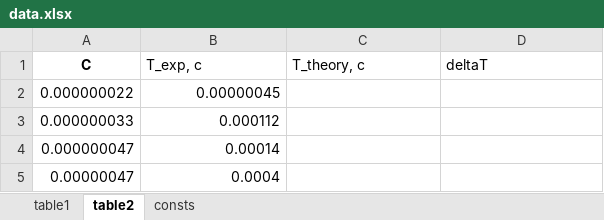
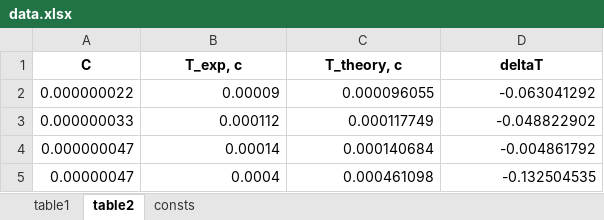
Before and after one commit to lalayants/PhysicsITMO_Electrostatics, an Excel workbook: lab3.10/data.xlsx, sheet table2, drawn as a sheet; values as stored, in another font and other column widths than the file's, no borders; the diff names each change by its address in the sheet, - before the commit and + after, or states it on an @@ line.

```diff
--- a/lab3.10/data.xlsx (sheet table2)
+++ b/lab3.10/data.xlsx (sheet table2)
@@ B1:D1 bold: off → on, alignment: left → center @@
-B2 (T_exp, c): 0.00000045
+B2 (T_exp, c): 0.00009
-C2 (T_theory, c): (empty)
+C2 (T_theory, c): 0.000096055
-D2 (deltaT): (empty)
+D2 (deltaT): -0.063041292
-C3 (T_theory, c): (empty)
+C3 (T_theory, c): 0.000117749
-D3 (deltaT): (empty)
+D3 (deltaT): -0.048822902
-C4 (T_theory, c): (empty)
+C4 (T_theory, c): 0.000140684
-D4 (deltaT): (empty)
+D4 (deltaT): -0.004861792
-C5 (T_theory, c): (empty)
+C5 (T_theory, c): 0.000461098
-D5 (deltaT): (empty)
+D5 (deltaT): -0.132504535
```
Also changed, not shown: sheet consts, formulas that keep their value, 1 other file.
